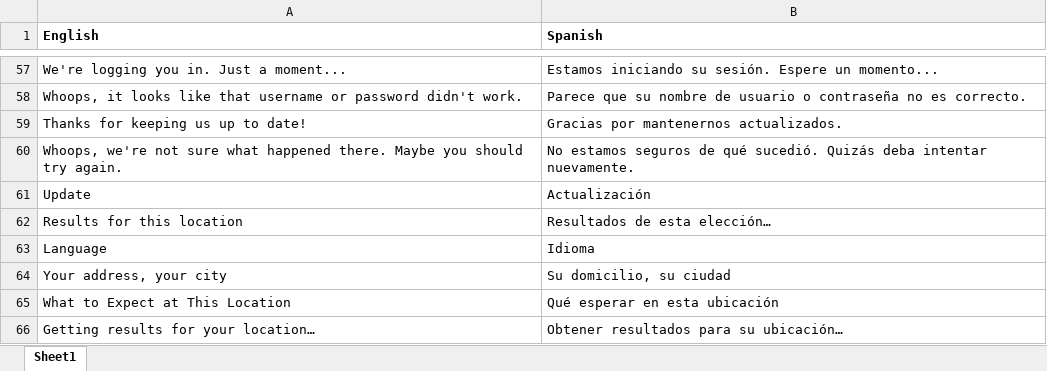
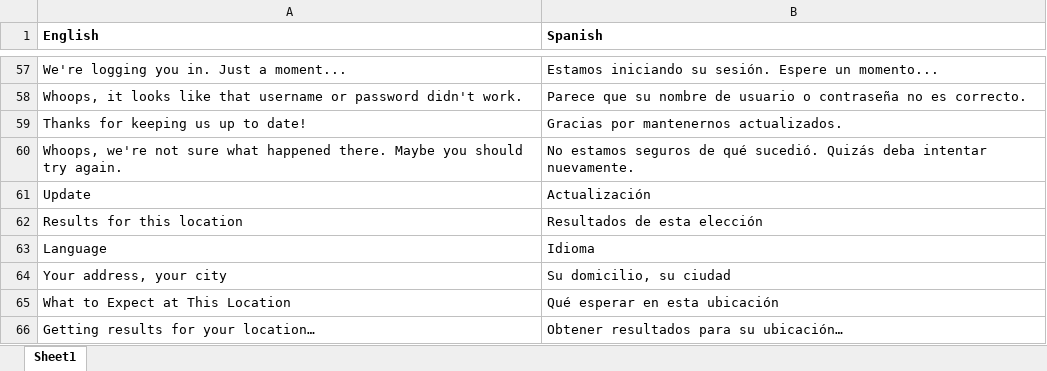
Before and after one commit to missoula-ready/seattle-ready, an Excel workbook: translations/SPL/site-ui-strings_SPL.xlsx, sheet Sheet1, drawn as a sheet; only a part is shown, gaps mark what is left out; values as stored, in another font and other column widths than the file's, no borders; the diff names each change by its address in the sheet, - before the commit and + after, or states it on an @@ line.

```diff
--- a/translations/SPL/site-ui-strings_SPL.xlsx (sheet Sheet1)
+++ b/translations/SPL/site-ui-strings_SPL.xlsx (sheet Sheet1)
-B62 (Spanish): Resultados de esta elección…
+B62 (Spanish): Resultados de esta elección
```
Also changed, not shown: translations/RUS/site-ui-strings_RUS.xlsx, translations/SCH/site-ui-strings_SCH.xlsx, 13 other files.
